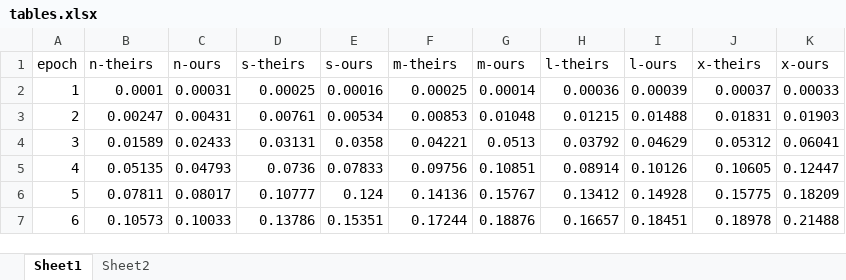
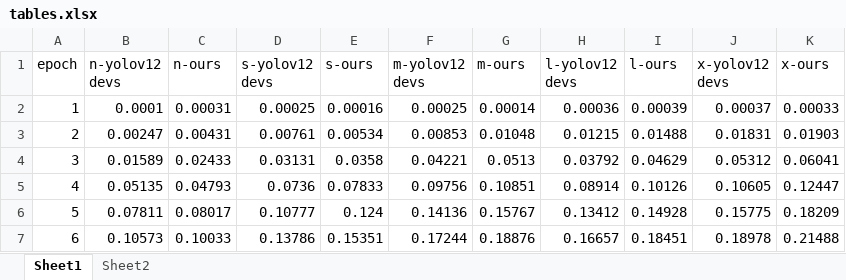
Before and after one commit to sunsmarterjie/yolov12, an Excel workbook: plots/tables.xlsx, sheet Sheet1, drawn as a sheet; only a part is shown; values as stored, in another font and other column widths than the file's, no borders; charts and pictures not drawn; the diff names each change by its address in the sheet, - before the commit and + after, or states it on an @@ line.

```diff
--- a/plots/tables.xlsx (sheet Sheet1)
+++ b/plots/tables.xlsx (sheet Sheet1)
-B1: n-theirs
+B1: n-yolov12 devs
-D1: s-theirs
+D1: s-yolov12 devs
-F1: m-theirs
+F1: m-yolov12 devs
-H1: l-theirs
+H1: l-yolov12 devs
-J1: x-theirs
+J1: x-yolov12 devs
```
Also changed, not shown: charts or pictures, 6 other files.
